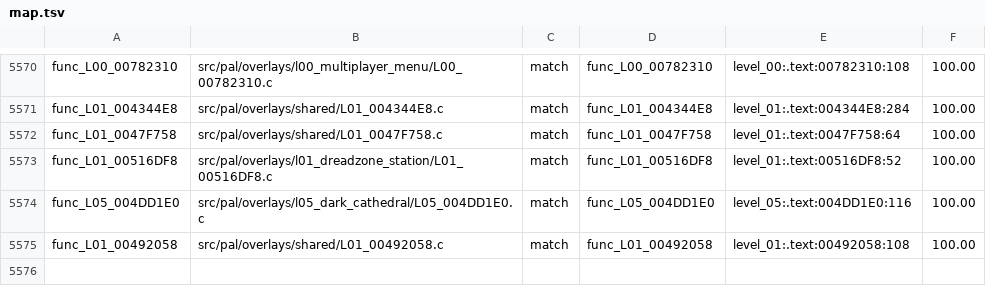
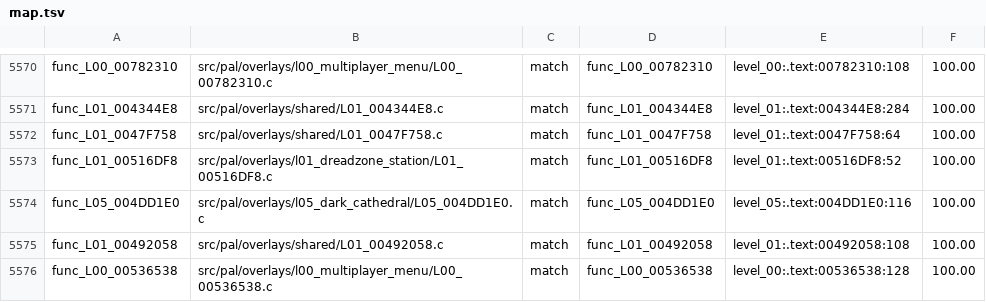
Before and after one commit to OpenRAC/rac4-decomp, a TSV file: config/pal/map.tsv, drawn as a sheet; only a part is shown, gaps mark what is left out; the diff names each change by its address in the sheet, - before the commit and + after, or states it on an @@ line.

```diff
--- a/config/pal/map.tsv
+++ b/config/pal/map.tsv
+row 5576: func_L00_00536538 | src/pal/overlays/l00_multiplayer_menu/L00_00536538.c | match | func_L00_00536538 | level_00:.text:00536538:128 | 100.00
```
Also changed, not shown: config/us/map.tsv, 3 other files.
